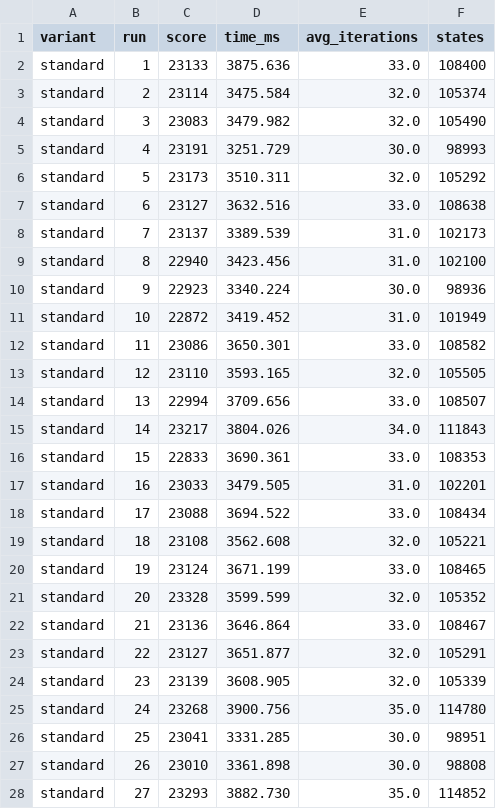
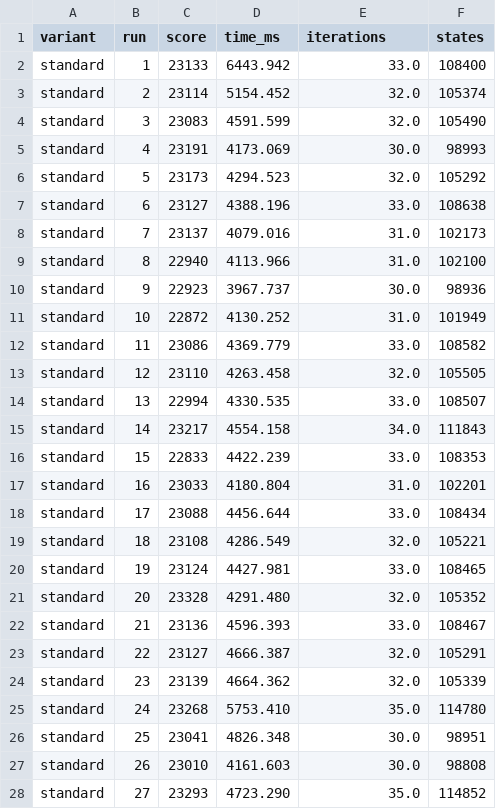
Before and after one commit to tspieth/DMSAlgo, a CSV file: OptimalDMSAlgo/data/standardHill.csv, drawn as a sheet; only a part is shown; the diff covers the shown part only.

```diff
--- a/OptimalDMSAlgo/data/standardHill.csv
+++ b/OptimalDMSAlgo/data/standardHill.csv
@@ -1,28 +1,28 @@
-variant;run;score;time_ms;avg_iterations;states
-standard;1;23133;3875.636;33.0;108400
-standard;2;23114;3475.584;32.0;105374
-standard;3;23083;3479.982;32.0;105490
-standard;4;23191;3251.729;30.0;98993
-standard;5;23173;3510.311;32.0;105292
-standard;6;23127;3632.516;33.0;108638
-standard;7;23137;3389.539;31.0;102173
-standard;8;22940;3423.456;31.0;102100
-standard;9;22923;3340.224;30.0;98936
-standard;10;22872;3419.452;31.0;101949
-standard;11;23086;3650.301;33.0;108582
-standard;12;23110;3593.165;32.0;105505
-standard;13;22994;3709.656;33.0;108507
-standard;14;23217;3804.026;34.0;111843
-standard;15;22833;3690.361;33.0;108353
-standard;16;23033;3479.505;31.0;102201
-standard;17;23088;3694.522;33.0;108434
-standard;18;23108;3562.608;32.0;105221
-standard;19;23124;3671.199;33.0;108465
-standard;20;23328;3599.599;32.0;105352
-standard;21;23136;3646.864;33.0;108467
-standard;22;23127;3651.877;32.0;105291
-standard;23;23139;3608.905;32.0;105339
-standard;24;23268;3900.756;35.0;114780
-standard;25;23041;3331.285;30.0;98951
-standard;26;23010;3361.898;30.0;98808
-standard;27;23293;3882.730;35.0;114852
+variant;run;score;time_ms;iterations;states
+standard;1;23133;6443.942;33.0;108400
+standard;2;23114;5154.452;32.0;105374
+standard;3;23083;4591.599;32.0;105490
+standard;4;23191;4173.069;30.0;98993
+standard;5;23173;4294.523;32.0;105292
+standard;6;23127;4388.196;33.0;108638
+standard;7;23137;4079.016;31.0;102173
+standard;8;22940;4113.966;31.0;102100
+standard;9;22923;3967.737;30.0;98936
+standard;10;22872;4130.252;31.0;101949
+standard;11;23086;4369.779;33.0;108582
+standard;12;23110;4263.458;32.0;105505
+standard;13;22994;4330.535;33.0;108507
+standard;14;23217;4554.158;34.0;111843
+standard;15;22833;4422.239;33.0;108353
+standard;16;23033;4180.804;31.0;102201
+standard;17;23088;4456.644;33.0;108434
+standard;18;23108;4286.549;32.0;105221
+standard;19;23124;4427.981;33.0;108465
+standard;20;23328;4291.480;32.0;105352
+standard;21;23136;4596.393;33.0;108467
+standard;22;23127;4666.387;32.0;105291
+standard;23;23139;4664.362;32.0;105339
+standard;24;23268;5753.410;35.0;114780
+standard;25;23041;4826.348;30.0;98951
+standard;26;23010;4161.603;30.0;98808
+standard;27;23293;4723.290;35.0;114852
```
Also changed, not shown: 3 edited cells elsewhere in this file, 4 other files.
